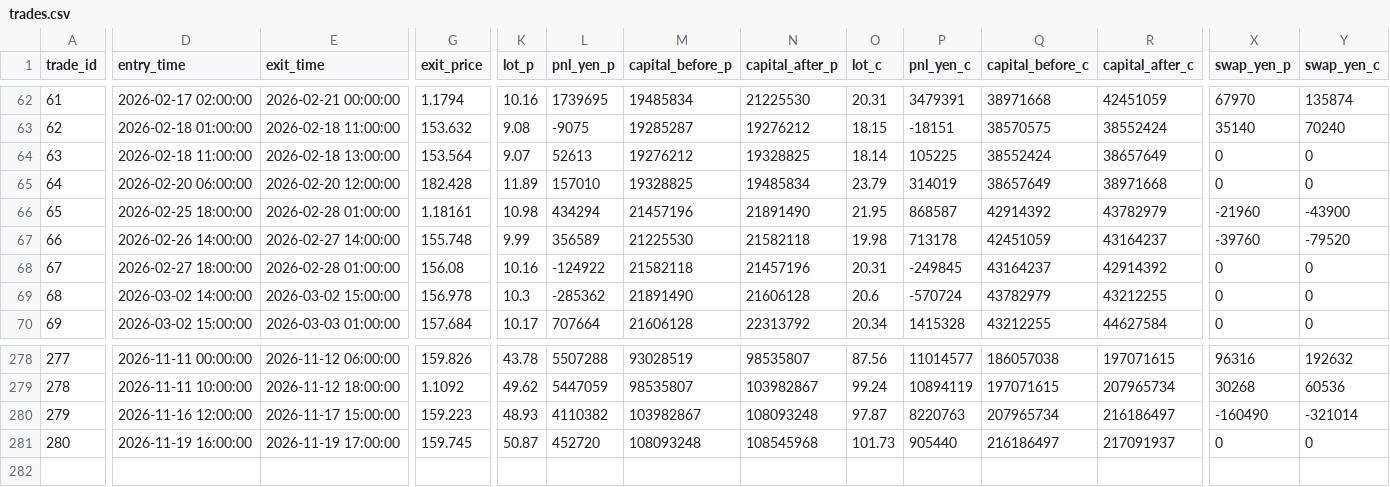
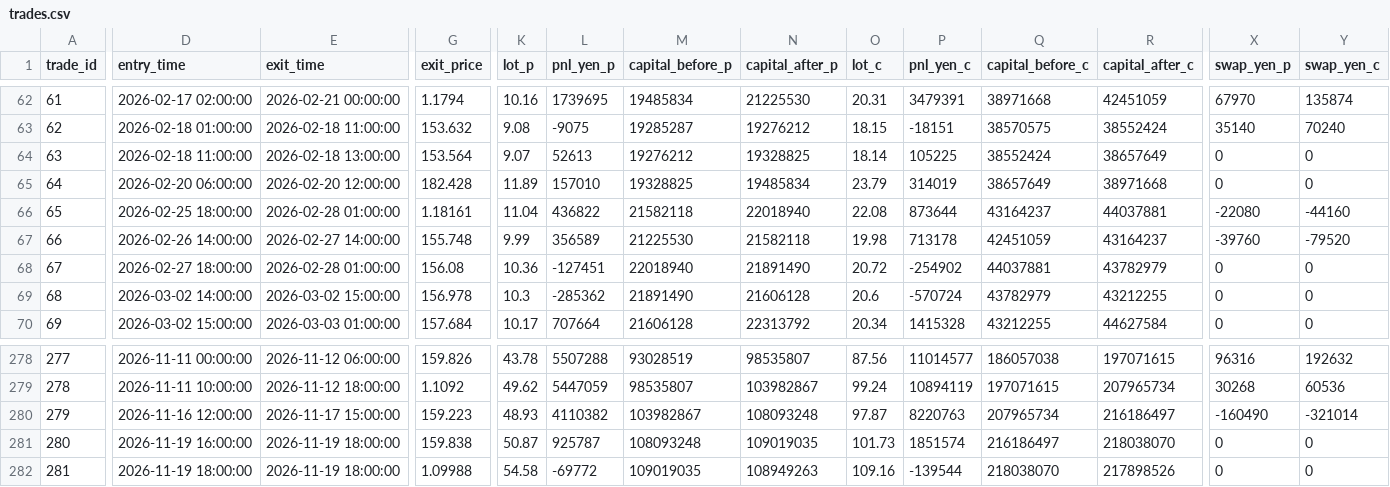
Before and after one commit to PJ-Baibain/pb-trade-log, a CSV file: trades.csv, drawn as a sheet; only a part is shown, gaps mark what is left out; rows hold the shown columns only; the diff covers the shown part only; the diff names each change by its address in the sheet, - before the commit and + after, or states it on an @@ line.

Commit message:
trade update 2026-11-19 18:30

```diff
--- a/trades.csv
+++ b/trades.csv
-K66 (lot_p): 10.98
+K66 (lot_p): 11.04
-L66 (pnl_yen_p): 434294
+L66 (pnl_yen_p): 436822
-M66 (capital_before_p): 21457196
+M66 (capital_before_p): 21582118
-N66 (capital_after_p): 21891490
+N66 (capital_after_p): 22018940
-O66 (lot_c): 21.95
+O66 (lot_c): 22.08
-P66 (pnl_yen_c): 868587
+P66 (pnl_yen_c): 873644
-Q66 (capital_before_c): 42914392
+Q66 (capital_before_c): 43164237
-R66 (capital_after_c): 43782979
+R66 (capital_after_c): 44037881
-X66 (swap_yen_p): -21960
+X66 (swap_yen_p): -22080
-Y66 (swap_yen_c): -43900
+Y66 (swap_yen_c): -44160
-K68 (lot_p): 10.16
+K68 (lot_p): 10.36
-L68 (pnl_yen_p): -124922
+L68 (pnl_yen_p): -127451
-M68 (capital_before_p): 21582118
+M68 (capital_before_p): 22018940
-N68 (capital_after_p): 21457196
+N68 (capital_after_p): 21891490
-O68 (lot_c): 20.31
+O68 (lot_c): 20.72
-P68 (pnl_yen_c): -249845
+P68 (pnl_yen_c): -254902
-Q68 (capital_before_c): 43164237
+Q68 (capital_before_c): 44037881
-R68 (capital_after_c): 42914392
+R68 (capital_after_c): 43782979
-E281 (exit_time): 2026-11-19 17:00:00
+E281 (exit_time): 2026-11-19 18:00:00
-G281 (exit_price): 159.745
+G281 (exit_price): 159.838
-L281 (pnl_yen_p): 452720
+L281 (pnl_yen_p): 925787
-N281 (capital_after_p): 108545968
+N281 (capital_after_p): 109019035
-P281 (pnl_yen_c): 905440
+P281 (pnl_yen_c): 1851574
-R281 (capital_after_c): 217091937
+R281 (capital_after_c): 218038070
+row 282: 281 | 2026-11-19 18:00:00 | 2026-11-19 18:00:00 | 1.09988 | 54.58 | -69772 | 109019035 | 108949263 | 109.16 | -139544 | 218038070 | 217898526 | 0 | 0
```
Also changed, not shown: 113 edited cells elsewhere in this file, equity.csv, events.csv, 6 other files.
